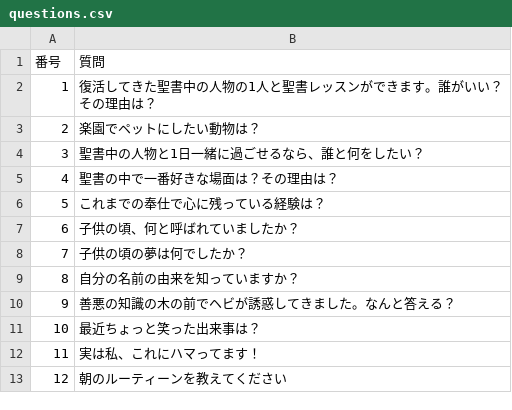
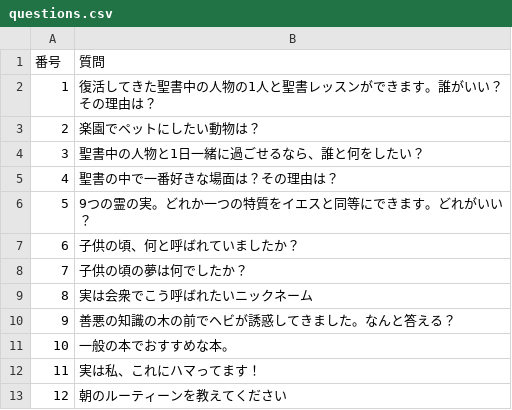
Before and after one commit to Hiroshi-Kazui/question-slot, a CSV file: questions.csv, drawn as a sheet; only a part is shown.

```diff
--- a/questions.csv
+++ b/questions.csv
@@ -5,8 +5,8 @@
 4,聖書の中で一番好きな場面は？その理由は？
-5,これまでの奉仕で心に残っている経験は？
+5,9つの霊の実。どれか一つの特質をイエスと同等にできます。どれがいい？
 6,子供の頃、何と呼ばれていましたか？
 7,子供の頃の夢は何でしたか？
-8,自分の名前の由来を知っていますか？
+8,実は会衆でこう呼ばれたいニックネーム
 9,善悪の知識の木の前でヘビが誘惑してきました。なんと答える？
-10,最近ちょっと笑った出来事は？
+10,一般の本でおすすめな本。
 11,実は私、これにハマってます！
```
